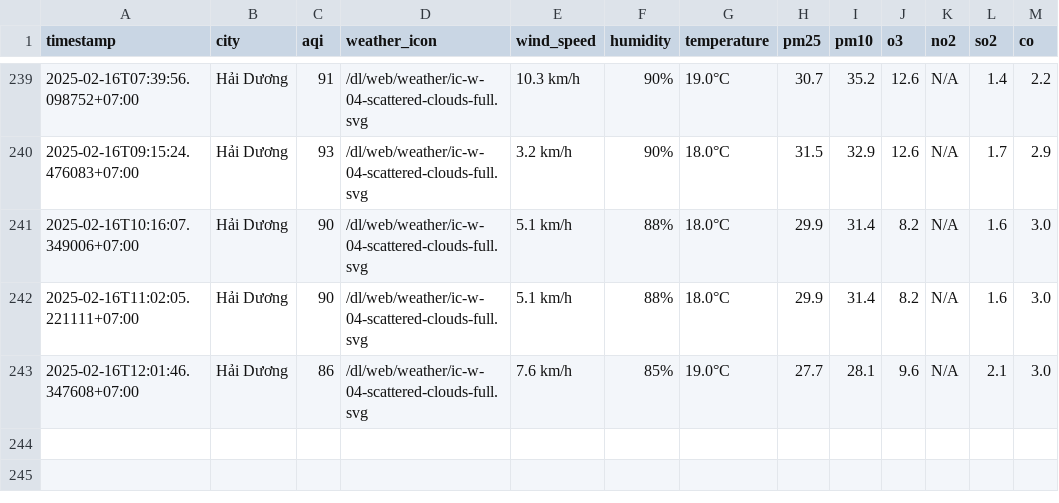
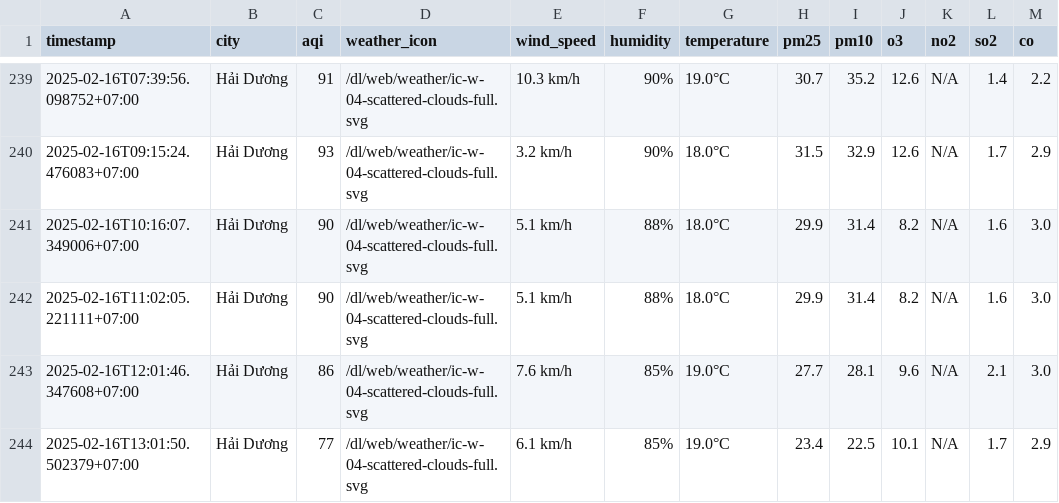
Before and after one commit to nguyennguyet02/iqair-dataset, a CSV file: result/hai-duong/aqi_hai-duong_2025_feb.csv, drawn as a sheet; only a part is shown, gaps mark what is left out; the diff names each change by its address in the sheet, - before the commit and + after, or states it on an @@ line.

```diff
--- a/result/hai-duong/aqi_hai-duong_2025_feb.csv
+++ b/result/hai-duong/aqi_hai-duong_2025_feb.csv
+row 244: 2025-02-16T13:01:50.502379+07:00 | Hải Dương | 77 | /dl/web/weather/ic-w-04-scattered-clouds-full.svg | 6.1 km/h | 85% | 19.0°C | 23.4 | 22.5 | 10.1 | N/A | 1.7 | 2.9
```
Also changed, not shown: result/bac-ninh/aqi_bac-ninh_2025_feb.csv, result/hai-phong/aqi_hai-phong_2025_feb.csv, 8 other files.
